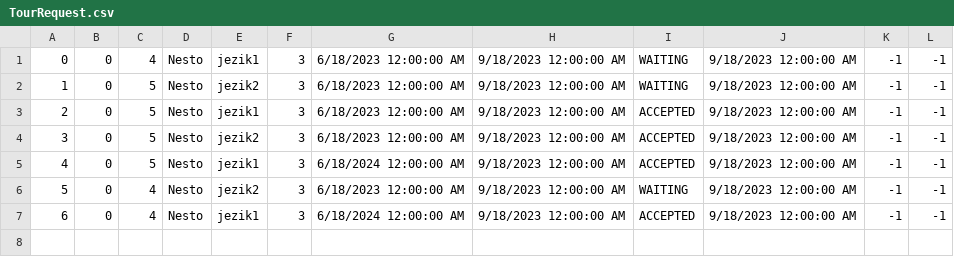
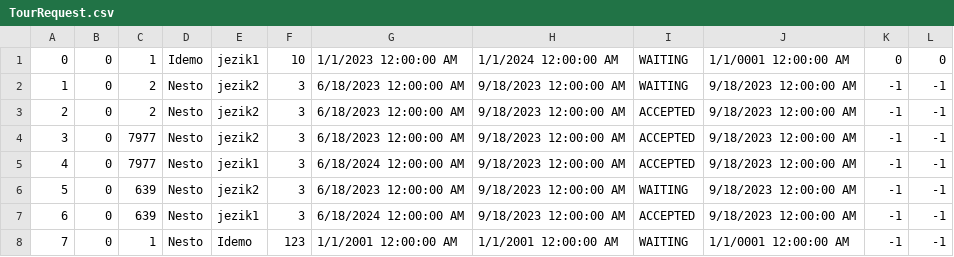
Before and after one commit to MilosMilutinovic01/SIMS-HCI-Project-Group-5-Team-B, a CSV file: SIMS-HCI-Project-Group-5-Team-B/Resources/Data/TourRequest.csv, drawn as a sheet.

Commit message:
Added repository pof guide guest and changed tour request form

```diff
--- a/SIMS-HCI-Project-Group-5-Team-B/Resources/Data/TourRequest.csv
+++ b/SIMS-HCI-Project-Group-5-Team-B/Resources/Data/TourRequest.csv
@@ -1,7 +1,8 @@
-0|0|4|Nesto|jezik1|3|6/18/2023 12:00:00 AM|9/18/2023 12:00:00 AM|WAITING|9/18/2023 12:00:00 AM|-1|-1
-1|0|5|Nesto|jezik2|3|6/18/2023 12:00:00 AM|9/18/2023 12:00:00 AM|WAITING|9/18/2023 12:00:00 AM|-1|-1
-2|0|5|Nesto|jezik1|3|6/18/2023 12:00:00 AM|9/18/2023 12:00:00 AM|ACCEPTED|9/18/2023 12:00:00 AM|-1|-1
-3|0|5|Nesto|jezik2|3|6/18/2023 12:00:00 AM|9/18/2023 12:00:00 AM|ACCEPTED|9/18/2023 12:00:00 AM|-1|-1
-4|0|5|Nesto|jezik1|3|6/18/2024 12:00:00 AM|9/18/2023 12:00:00 AM|ACCEPTED|9/18/2023 12:00:00 AM|-1|-1
-5|0|4|Nesto|jezik2|3|6/18/2023 12:00:00 AM|9/18/2023 12:00:00 AM|WAITING|9/18/2023 12:00:00 AM|-1|-1
-6|0|4|Nesto|jezik1|3|6/18/2024 12:00:00 AM|9/18/2023 12:00:00 AM|ACCEPTED|9/18/2023 12:00:00 AM|-1|-1
+0|0|1|Idemo|jezik1|10|1/1/2023 12:00:00 AM|1/1/2024 12:00:00 AM|WAITING|1/1/0001 12:00:00 AM|0|0
+1|0|2|Nesto|jezik2|3|6/18/2023 12:00:00 AM|9/18/2023 12:00:00 AM|WAITING|9/18/2023 12:00:00 AM|-1|-1
+2|0|2|Nesto|jezik2|3|6/18/2023 12:00:00 AM|9/18/2023 12:00:00 AM|ACCEPTED|9/18/2023 12:00:00 AM|-1|-1
+3|0|7977|Nesto|jezik2|3|6/18/2023 12:00:00 AM|9/18/2023 12:00:00 AM|ACCEPTED|9/18/2023 12:00:00 AM|-1|-1
+4|0|7977|Nesto|jezik1|3|6/18/2024 12:00:00 AM|9/18/2023 12:00:00 AM|ACCEPTED|9/18/2023 12:00:00 AM|-1|-1
+5|0|639|Nesto|jezik2|3|6/18/2023 12:00:00 AM|9/18/2023 12:00:00 AM|WAITING|9/18/2023 12:00:00 AM|-1|-1
+6|0|639|Nesto|jezik1|3|6/18/2024 12:00:00 AM|9/18/2023 12:00:00 AM|ACCEPTED|9/18/2023 12:00:00 AM|-1|-1
+7|0|1|Nesto|Idemo|123|1/1/2001 12:00:00 AM|1/1/2001 12:00:00 AM|WAITING|1/1/0001 12:00:00 AM|-1|-1
```
Also changed, not shown: SIMS-HCI-Project-Group-5-Team-B/Resources/Data/Notification.csv, 14 other files.
